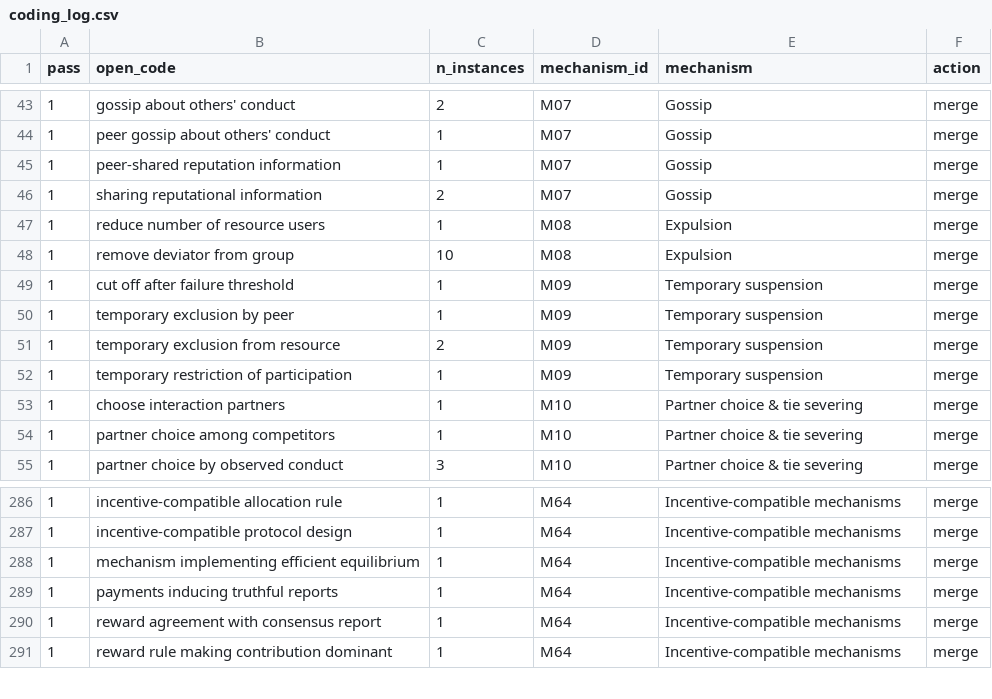
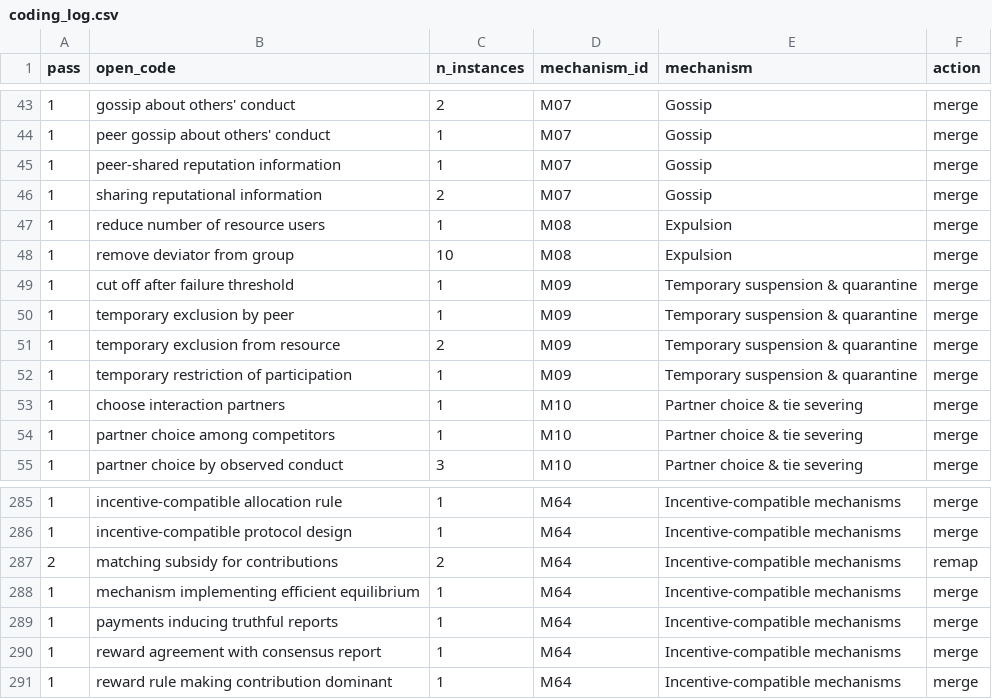
Before and after one commit to van-truong/institutional-design-for-ai-agents, a CSV file: taxonomy/coding_log.csv, drawn as a sheet; only a part is shown, gaps mark what is left out; the diff covers the shown part only.

```diff
--- a/taxonomy/coding_log.csv
+++ b/taxonomy/coding_log.csv
@@ -48,6 +48,6 @@ pass,open_code,n_instances,mechanism_id,mechanism,action
 1,remove deviator from group,10,M08,Expulsion,merge
-1,cut off after failure threshold,1,M09,Temporary suspension,merge
-1,temporary exclusion by peer,1,M09,Temporary suspension,merge
-1,temporary exclusion from resource,2,M09,Temporary suspension,merge
-1,temporary restriction of participation,1,M09,Temporary suspension,merge
+1,cut off after failure threshold,1,M09,Temporary suspension & quarantine,merge
+1,temporary exclusion by peer,1,M09,Temporary suspension & quarantine,merge
+1,temporary exclusion from resource,2,M09,Temporary suspension & quarantine,merge
+1,temporary restriction of participation,1,M09,Temporary suspension & quarantine,merge
 1,choose interaction partners,1,M10,Partner choice & tie severing,merge
@@ -287,2 +286,3 @@ pass,open_code,n_instances,mechanism_id,mechanism,action
 1,incentive-compatible protocol design,1,M64,Incentive-compatible mechanisms,merge
+2,matching subsidy for contributions,2,M64,Incentive-compatible mechanisms,remap
 1,mechanism implementing efficient equilibrium,1,M64,Incentive-compatible mechanisms,merge
```
Also changed, not shown: 5 added rows, 6 removed rows and 9 edited cells elsewhere in this file, taxonomy/codebook.csv, 14 other files.
